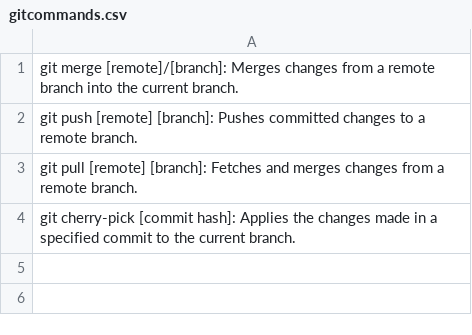
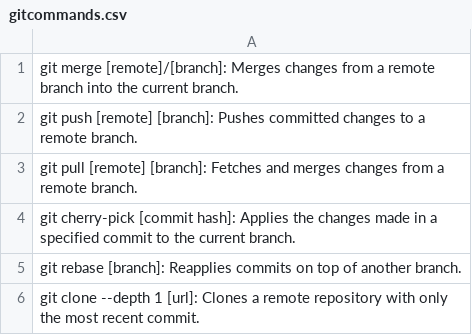
Before and after one commit to abdelilahAchir/agilaMethoderLab1, a CSV file: gitcommands.csv, drawn as a sheet.

Commit message:
rebase

```diff
--- a/gitcommands.csv
+++ b/gitcommands.csv
@@ -4 +4,3 @@ git pull [remote] [branch]: Fetches and merges changes from a remote branch.
 git cherry-pick [commit hash]: Applies the changes made in a specified commit to the current branch.
+git rebase [branch]: Reapplies commits on top of another branch.
+git clone --depth 1 [url]: Clones a remote repository with only the most recent commit.
```
